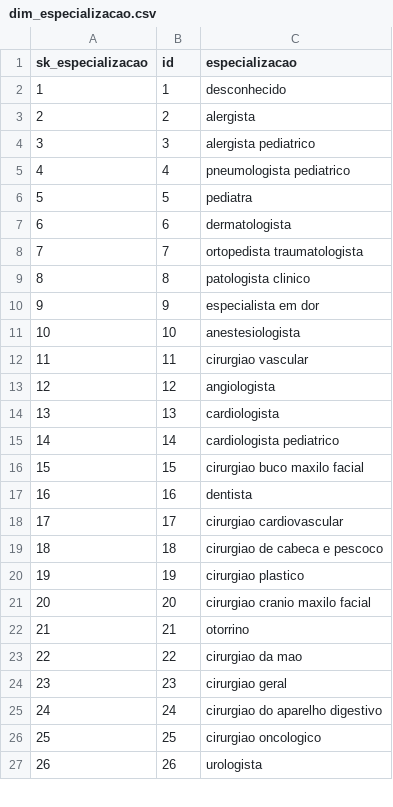
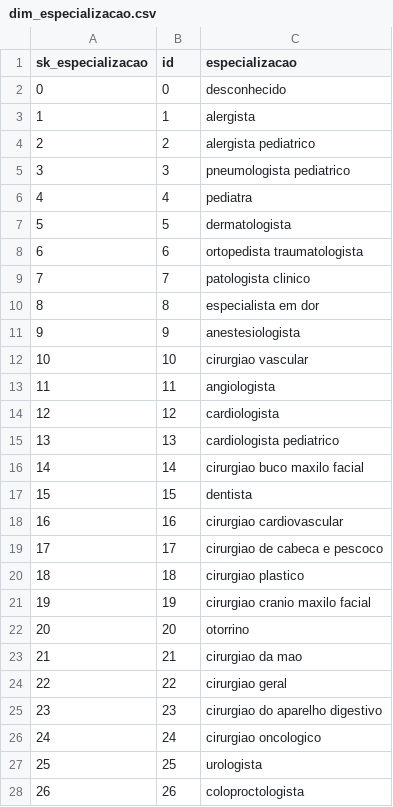
Before and after one commit to Sobreiraa/Doctoralia-Brasil, a CSV file: app/data/output/dim_especializacao.csv, drawn as a sheet; only a part is shown; the diff covers the shown part only.

```diff
--- a/app/data/output/dim_especializacao.csv
+++ b/app/data/output/dim_especializacao.csv
@@ -1,27 +1,28 @@
 sk_especializacao,id,especializacao
-1,1,desconhecido
-2,2,alergista
-3,3,alergista pediatrico
-4,4,pneumologista pediatrico
-5,5,pediatra
-6,6,dermatologista
-7,7,ortopedista traumatologista
-8,8,patologista clinico
-9,9,especialista em dor
-10,10,anestesiologista
-11,11,cirurgiao vascular
-12,12,angiologista
-13,13,cardiologista
-14,14,cardiologista pediatrico
-15,15,cirurgiao buco maxilo facial
-16,16,dentista
-17,17,cirurgiao cardiovascular
-18,18,cirurgiao de cabeca e pescoco
-19,19,cirurgiao plastico
-20,20,cirurgiao cranio maxilo facial
-21,21,otorrino
-22,22,cirurgiao da mao
-23,23,cirurgiao geral
-24,24,cirurgiao do aparelho digestivo
-25,25,cirurgiao oncologico
-26,26,urologista
+0,0,desconhecido
+1,1,alergista
+2,2,alergista pediatrico
+3,3,pneumologista pediatrico
+4,4,pediatra
+5,5,dermatologista
+6,6,ortopedista traumatologista
+7,7,patologista clinico
+8,8,especialista em dor
+9,9,anestesiologista
+10,10,cirurgiao vascular
+11,11,angiologista
+12,12,cardiologista
+13,13,cardiologista pediatrico
+14,14,cirurgiao buco maxilo facial
+15,15,dentista
+16,16,cirurgiao cardiovascular
+17,17,cirurgiao de cabeca e pescoco
+18,18,cirurgiao plastico
+19,19,cirurgiao cranio maxilo facial
+20,20,otorrino
+21,21,cirurgiao da mao
+22,22,cirurgiao geral
+23,23,cirurgiao do aparelho digestivo
+24,24,cirurgiao oncologico
+25,25,urologista
+26,26,coloproctologista
```
Also changed, not shown: 1 removed row and 75 edited cells elsewhere in this file, 6 other files.
